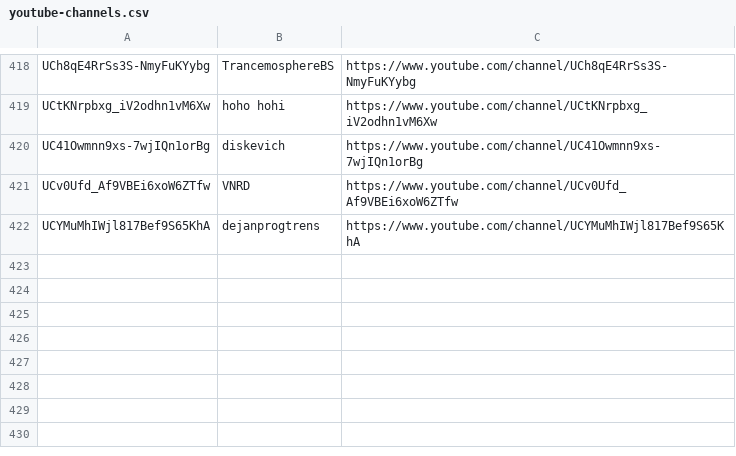
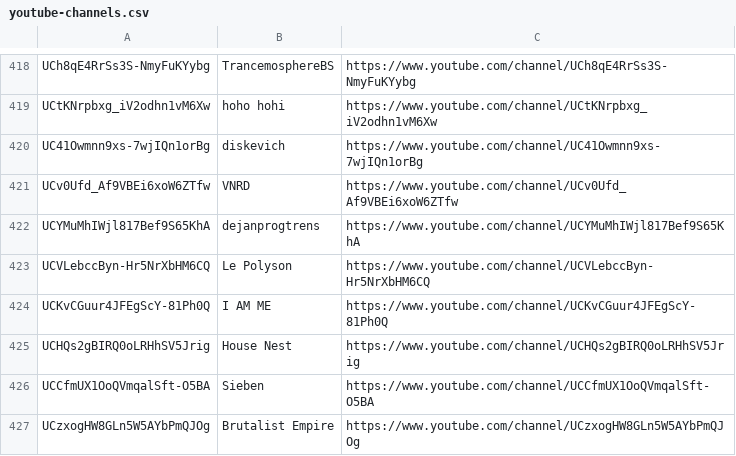
Before and after one commit to mirrorfm/data, a CSV file: youtube-channels.csv, drawn as a sheet; only a part is shown, gaps mark what is left out; the diff names each change by its address in the sheet, - before the commit and + after, or states it on an @@ line.

Commit message:
[channel] Le Polyson, I AM ME, House Nest
Sieben
Brutalist Empire

```diff
--- a/youtube-channels.csv
+++ b/youtube-channels.csv
+row 423: UCVLebccByn-Hr5NrXbHM6CQ | Le Polyson | https://www.youtube.com/channel/UCVLebccByn-Hr5NrXbHM6CQ
+row 424: UCKvCGuur4JFEgScY-81Ph0Q | I AM ME | https://www.youtube.com/channel/UCKvCGuur4JFEgScY-81Ph0Q
+row 425: UCHQs2gBIRQ0oLRHhSV5Jrig | House Nest | https://www.youtube.com/channel/UCHQs2gBIRQ0oLRHhSV5Jrig
+row 426: UCCfmUX1OoQVmqalSft-O5BA | Sieben | https://www.youtube.com/channel/UCCfmUX1OoQVmqalSft-O5BA
+row 427: UCzxogHW8GLn5W5AYbPmQJOg | Brutalist Empire | https://www.youtube.com/channel/UCzxogHW8GLn5W5AYbPmQJOg
```
